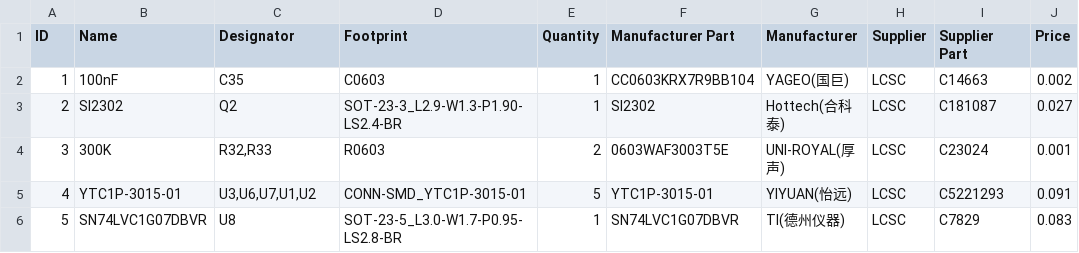
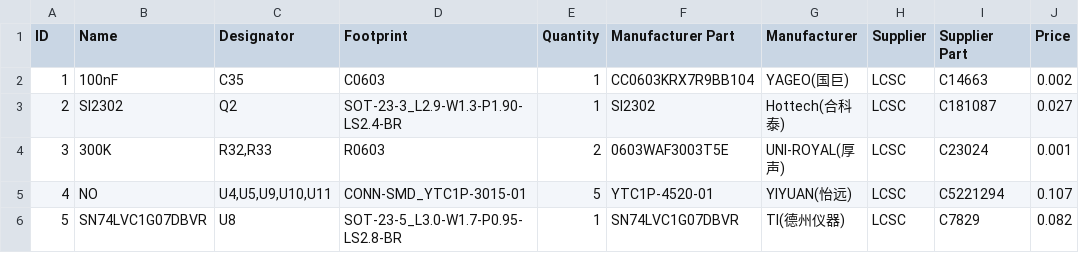
Before and after one commit to othermod/PSPi-Version-6, a CSV file: boards/2023.08.12 prototype/headphone/BOM_PCB_2023-08-09.csv, drawn as a sheet; the diff names each change by its address in the sheet, - before the commit and + after, or states it on an @@ line.

Commit message:
fixed pogo part number

```diff
--- a/boards/2023.08.12 prototype/headphone/BOM_PCB_2023-08-09.csv
+++ b/boards/2023.08.12 prototype/headphone/BOM_PCB_2023-08-09.csv
-B5 (Name): YTC1P-3015-01
+B5 (Name): NO
-C5 (Designator): U3,U6,U7,U1,U2
+C5 (Designator): U4,U5,U9,U10,U11
-F5 (Manufacturer Part): YTC1P-3015-01
+F5 (Manufacturer Part): YTC1P-4520-01
-I5 (Supplier Part): C5221293
+I5 (Supplier Part): C5221294
-J5 (Price): 0.091
+J5 (Price): 0.107
-J6 (Price): 0.083
+J6 (Price): 0.082
```
